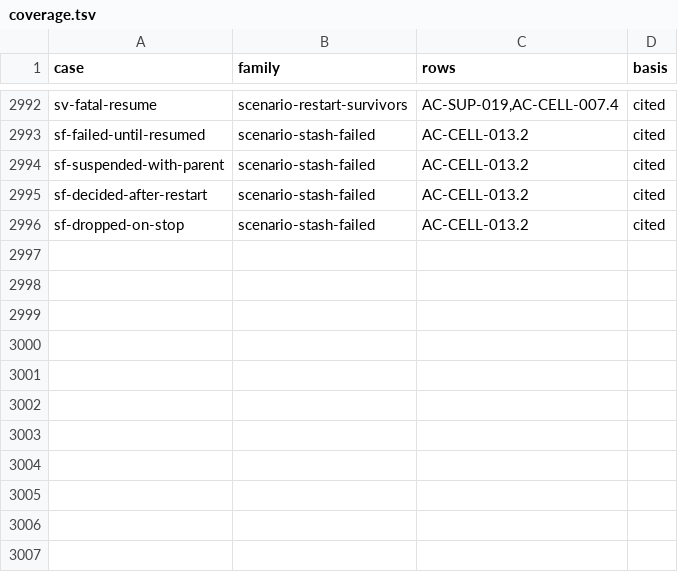
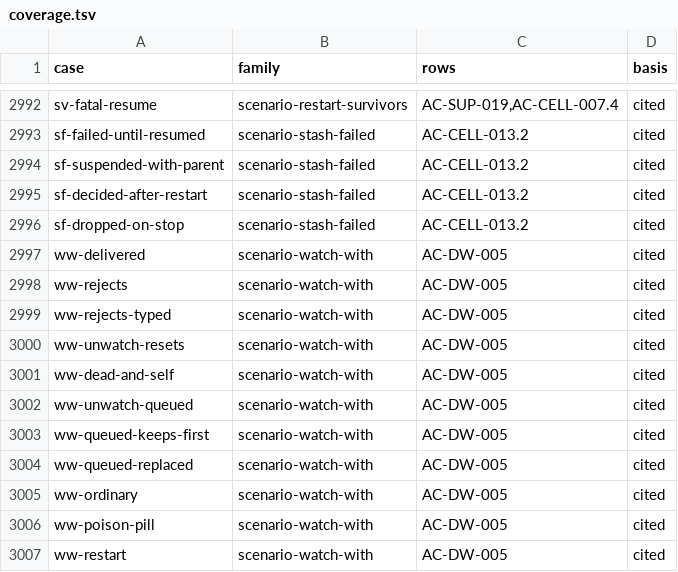
Before and after one commit to getsyntegrity/rakka, a TSV file: cases/coverage.tsv, drawn as a sheet; only a part is shown, gaps mark what is left out; the diff names each change by its address in the sheet, - before the commit and + after, or states it on an @@ line.

```diff
--- a/cases/coverage.tsv
+++ b/cases/coverage.tsv
+row 2997: ww-delivered | scenario-watch-with | AC-DW-005 | cited
+row 2998: ww-rejects | scenario-watch-with | AC-DW-005 | cited
+row 2999: ww-rejects-typed | scenario-watch-with | AC-DW-005 | cited
+row 3000: ww-unwatch-resets | scenario-watch-with | AC-DW-005 | cited
+row 3001: ww-dead-and-self | scenario-watch-with | AC-DW-005 | cited
+row 3002: ww-unwatch-queued | scenario-watch-with | AC-DW-005 | cited
+row 3003: ww-queued-keeps-first | scenario-watch-with | AC-DW-005 | cited
+row 3004: ww-queued-replaced | scenario-watch-with | AC-DW-005 | cited
+row 3005: ww-ordinary | scenario-watch-with | AC-DW-005 | cited
+row 3006: ww-poison-pill | scenario-watch-with | AC-DW-005 | cited
+row 3007: ww-restart | scenario-watch-with | AC-DW-005 | cited
```
Also changed, not shown: docs/inventory/actor-classic.tsv, 51 other files.
